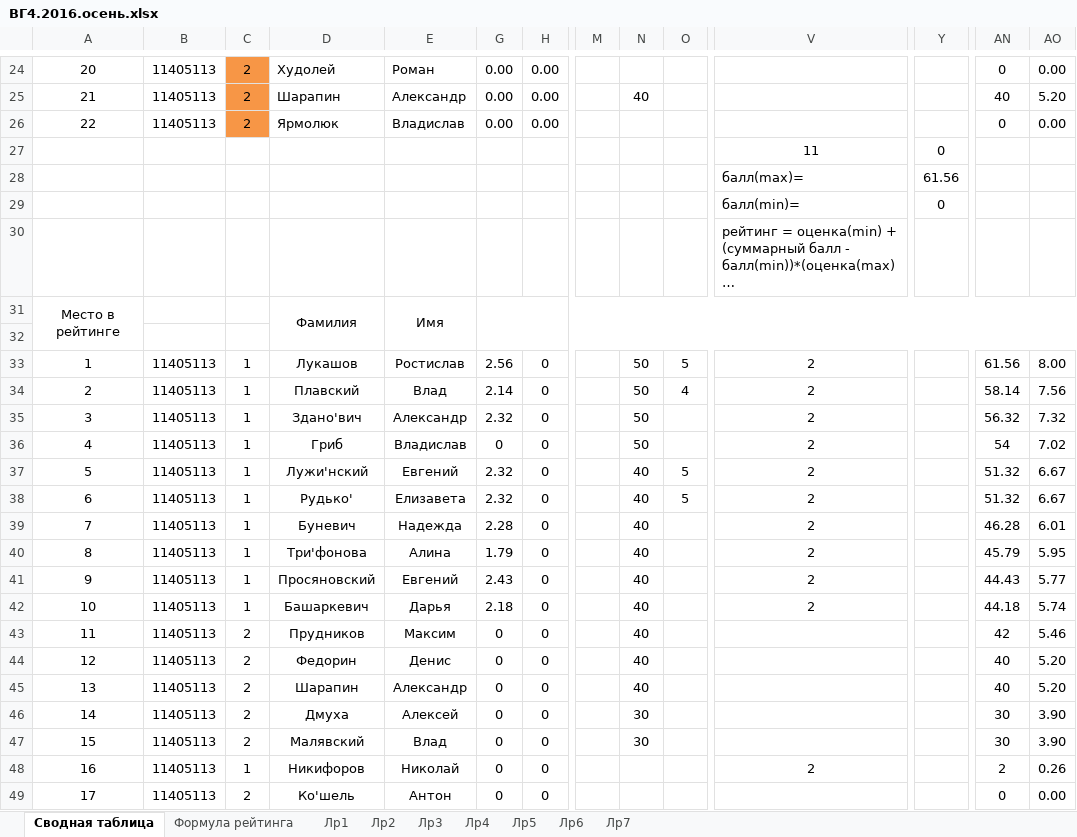
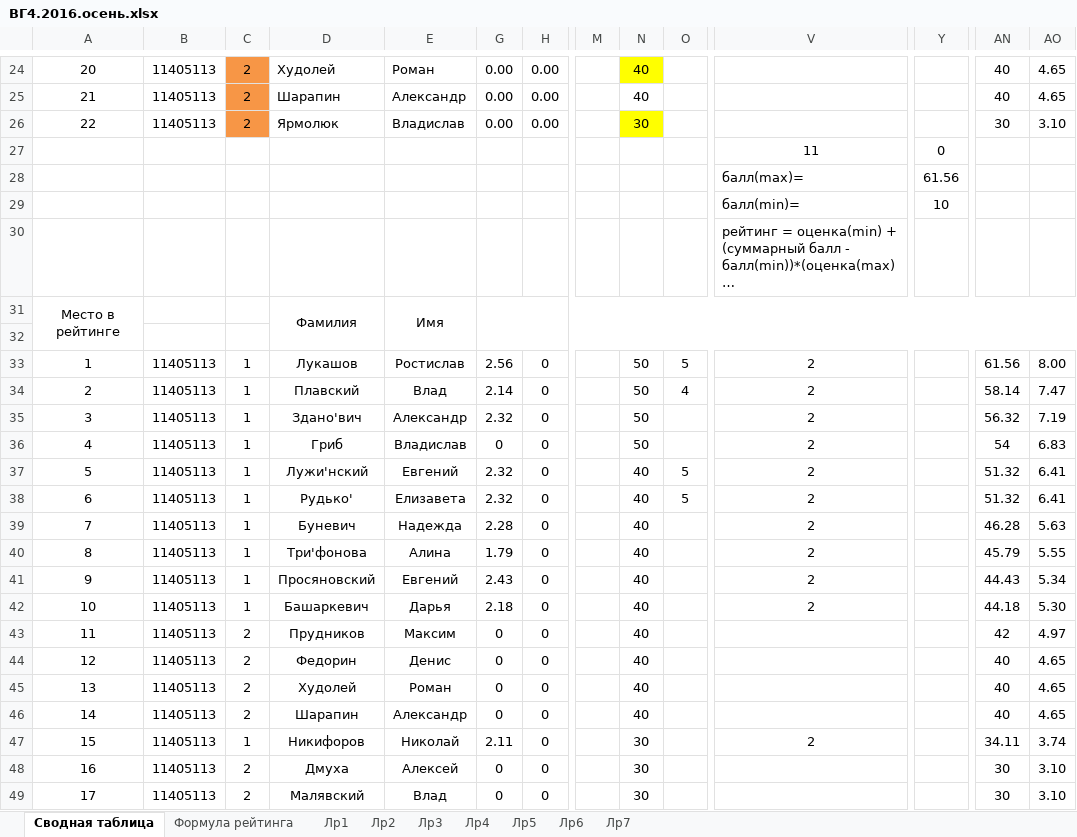
Before and after one commit to b490/hg, an Excel workbook: ВГ4.2016.осень.xlsx, sheet Сводная таблица, drawn as a sheet; only a part is shown, gaps mark what is left out; long unchanged cells end in …; values as stored, in another font and other column widths than the file's, no borders; removed rows and columns are numbered as before the commit, all else as after; rows hold the shown columns only; the diff covers the shown part only; the diff names each change by its address in the sheet, - before the commit and + after, or states it on an @@ line.

```diff
--- a/ВГ4.2016.осень.xlsx (sheet Сводная таблица)
+++ b/ВГ4.2016.осень.xlsx (sheet Сводная таблица)
-N24: (empty)
+N24: 40
-N24 fill: none
+N24 fill: #FFFF00
-AN24: 0
+AN24: 40
-AO24: 0.00
+AO24: 4.65
-AO25: 5.20
+AO25: 4.65
-N26: (empty)
+N26: 30
-N26 fill: none
+N26 fill: #FFFF00
-AN26: 0
+AN26: 30
-AO26: 0.00
+AO26: 3.10
-Y29: 0
+Y29: 10
-AO34: 7.56
+AO34: 7.47
-AO35: 7.32
+AO35: 7.19
-AO36: 7.02
+AO36: 6.83
-AO37:AO38: 6.67
+AO37:AO38: 6.41
-AO39: 6.01
+AO39: 5.63
-AO40: 5.95
+AO40: 5.55
-AO41: 5.77
+AO41: 5.34
-AO42: 5.74
+AO42: 5.30
-AO43: 5.46
+AO43: 4.97
-AO44:AO45: 5.20
+AO44:AO45: 4.65
-D45: Шарапин
+D45: Худолей
-E45: Александр
+E45: Роман
+row 46: 14 | 11405113 | 2 | Шарапин | Александр | 0 | 0 |  | 40 |  |  |  | 40 | 4.65
+row 47: 15 | 11405113 | 1 | Никифоров | Николай | 2.11 | 0 |  | 30 |  | 2 |  | 34.11 | 3.74
-A48: 14
+A48: 16
-AO48:AO49: 3.90
+AO48:AO49: 3.10
-A49: 15
+A49: 17
-row 48: 16 | 11405113 | 1 | Никифоров | Николай | 0 | 0 |  |  |  | 2 |  | 2 | 0.26
-row 49: 17 | 11405113 | 2 | Ко'шель | Антон | 0 | 0 |  |  |  |  |  | 0 | 0.00
```
Also changed, not shown: 54 edited cells and cell formats elsewhere in this sheet, sheet Лр2, sheet Лр1, formulas that keep their value.
